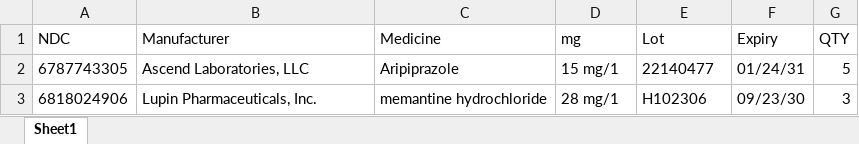
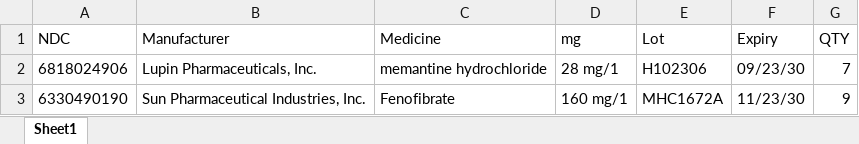
Before and after one commit to vamsi920/T3-front, an Excel workbook: docs/report.xlsx, sheet Sheet1, drawn as a sheet; values as stored, in another font and other column widths than the file's, no borders; removed rows and columns are numbered as before the commit, all else as after; the diff names each change by its address in the sheet, - before the commit and + after, or states it on an @@ line.

```diff
--- a/docs/report.xlsx (sheet Sheet1)
+++ b/docs/report.xlsx (sheet Sheet1)
-row 2: 6787743305 | Ascend Laboratories, LLC | Aripiprazole | 15 mg/1 | 22140477 | 01/24/31 | 5
-G2 (QTY): 3
+G2 (QTY): 7
+row 3: 6330490190 | Sun Pharmaceutical Industries, Inc. | Fenofibrate | 160 mg/1 | MHC1672A | 11/23/30 | 9
```
Also changed, not shown: docs/invoice.xlsx, 3 other files.
